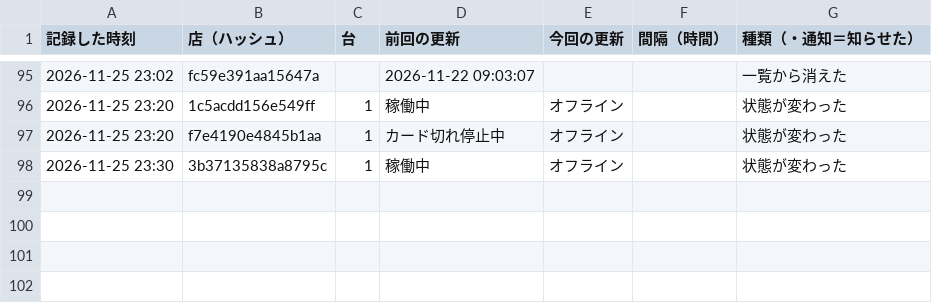
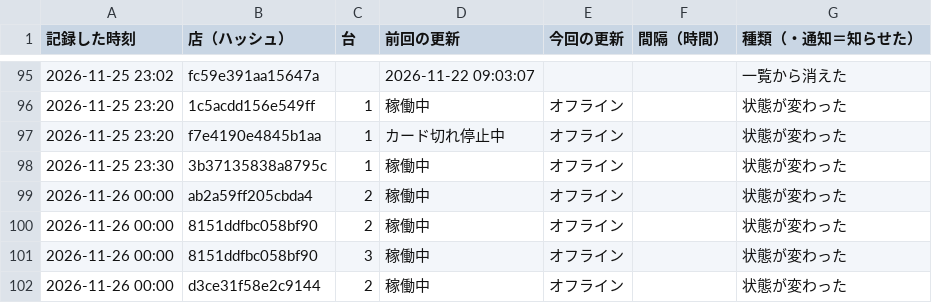
Before and after one commit to kous8770/aikatsu-shop-watch, a CSV file: history.csv, drawn as a sheet; only a part is shown, gaps mark what is left out.

```diff
--- a/history.csv
+++ b/history.csv
@@ -98 +98,5 @@
 2026-11-25 23:30,3b37135838a8795c,1,稼働中,オフライン,,状態が変わった
+2026-11-26 00:00,ab2a59ff205cbda4,2,稼働中,オフライン,,状態が変わった
+2026-11-26 00:00,8151ddfbc058bf90,2,稼働中,オフライン,,状態が変わった
+2026-11-26 00:00,8151ddfbc058bf90,3,稼働中,オフライン,,状態が変わった
+2026-11-26 00:00,d3ce31f58e2c9144,2,稼働中,オフライン,,状態が変わった
```
Also changed, not shown: 1 other file.
